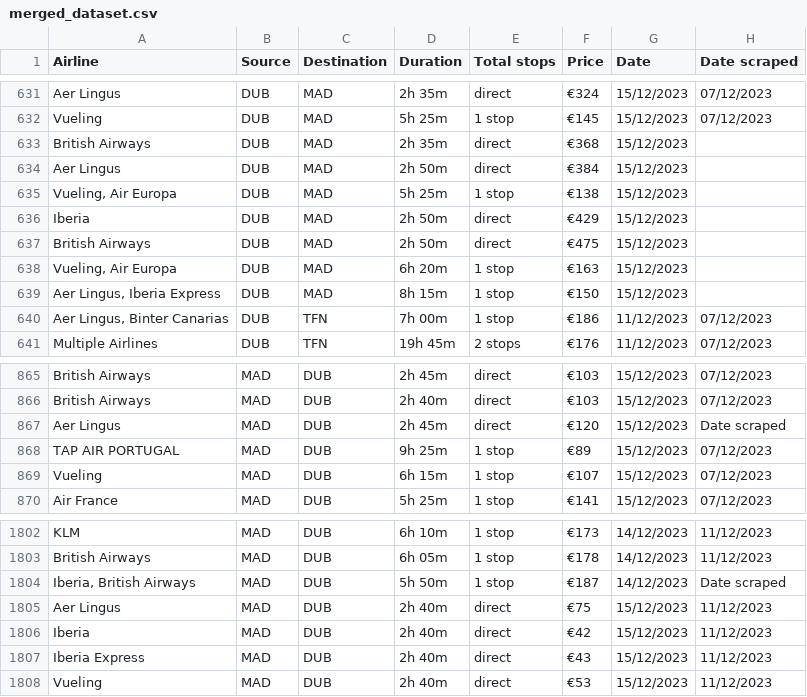
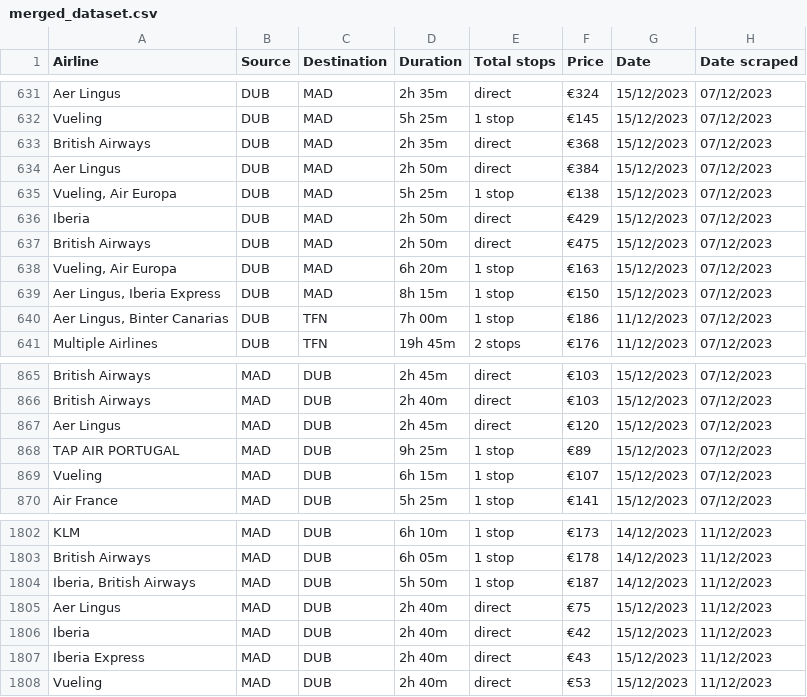
Before and after one commit to EduardoJMatosRomero/StrategicThinkingCA2, a CSV file: merged_dataset.csv, drawn as a sheet; only a part is shown, gaps mark what is left out.

```diff
--- a/merged_dataset.csv
+++ b/merged_dataset.csv
@@ -632,9 +632,9 @@ Aer Lingus,DUB,MAD,2h 35m,direct,€324,15/12/2023,07/12/2023
 Vueling,DUB,MAD,5h 25m,1 stop,€145,15/12/2023,07/12/2023
-British Airways,DUB,MAD,2h 35m,direct,€368,15/12/2023,
-Aer Lingus,DUB,MAD,2h 50m,direct,€384,15/12/2023,
-"Vueling, Air Europa",DUB,MAD,5h 25m,1 stop,€138,15/12/2023,
-Iberia,DUB,MAD,2h 50m,direct,€429,15/12/2023,
-British Airways,DUB,MAD,2h 50m,direct,€475,15/12/2023,
-"Vueling, Air Europa",DUB,MAD,6h 20m,1 stop,€163,15/12/2023,
-"Aer Lingus, Iberia Express",DUB,MAD,8h 15m,1 stop,€150,15/12/2023,
+British Airways,DUB,MAD,2h 35m,direct,€368,15/12/2023,07/12/2023
+Aer Lingus,DUB,MAD,2h 50m,direct,€384,15/12/2023,07/12/2023
+"Vueling, Air Europa",DUB,MAD,5h 25m,1 stop,€138,15/12/2023,07/12/2023
+Iberia,DUB,MAD,2h 50m,direct,€429,15/12/2023,07/12/2023
+British Airways,DUB,MAD,2h 50m,direct,€475,15/12/2023,07/12/2023
+"Vueling, Air Europa",DUB,MAD,6h 20m,1 stop,€163,15/12/2023,07/12/2023
+"Aer Lingus, Iberia Express",DUB,MAD,8h 15m,1 stop,€150,15/12/2023,07/12/2023
 "Aer Lingus, Binter Canarias",DUB,TFN,7h 00m,1 stop,€186,11/12/2023,07/12/2023
@@ -866,3 +866,3 @@ British Airways,MAD,DUB,2h 45m,direct,€103,15/12/2023,07/12/2023
 British Airways,MAD,DUB,2h 40m,direct,€103,15/12/2023,07/12/2023
-Aer Lingus,MAD,DUB,2h 45m,direct,€120,15/12/2023,Date scraped
+Aer Lingus,MAD,DUB,2h 45m,direct,€120,15/12/2023,07/12/2023
 TAP AIR PORTUGAL,MAD,DUB,9h 25m,1 stop,€89,15/12/2023,07/12/2023
@@ -1803,3 +1803,3 @@ KLM,MAD,DUB,6h 10m,1 stop,€173,14/12/2023,11/12/2023
 British Airways,MAD,DUB,6h 05m,1 stop,€178,14/12/2023,11/12/2023
-"Iberia, British Airways",MAD,DUB,5h 50m,1 stop,€187,14/12/2023,Date scraped
+"Iberia, British Airways",MAD,DUB,5h 50m,1 stop,€187,14/12/2023,11/12/2023
 Aer Lingus,MAD,DUB,2h 40m,direct,€75,15/12/2023,11/12/2023
```
Also changed, not shown: cleaned_data.csv.
